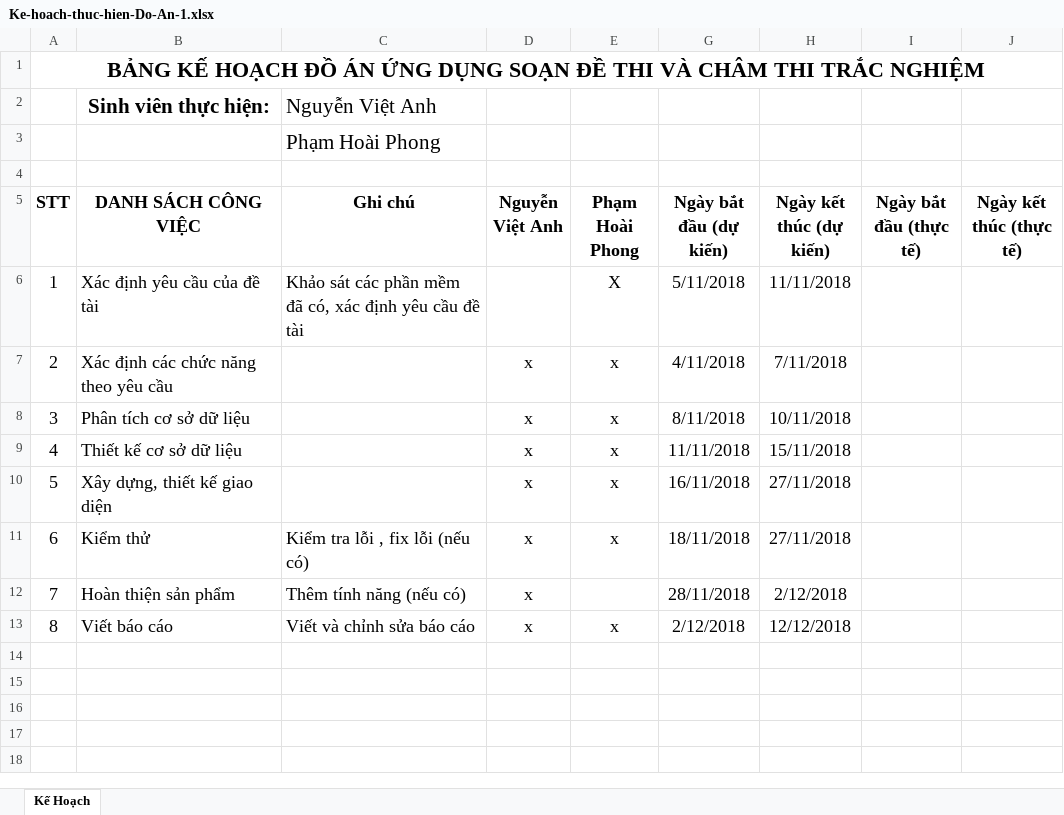
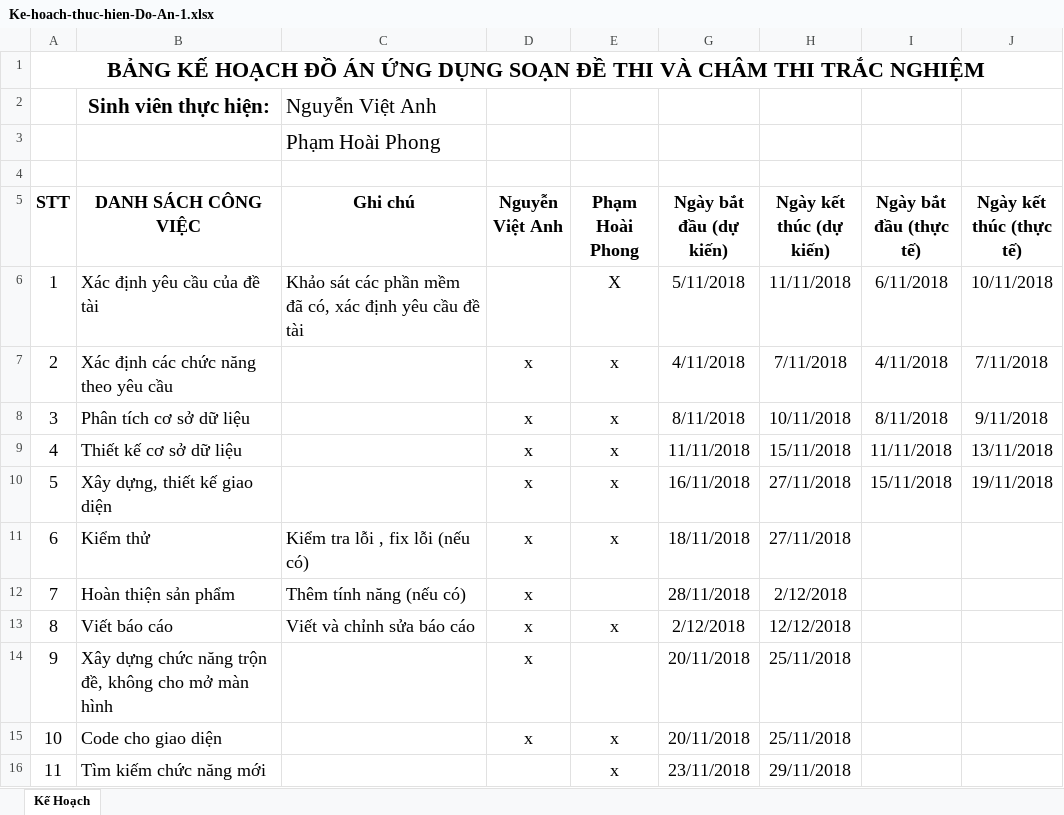
Before and after one commit to vietanh203/my-project-1, an Excel workbook: Ke-hoach-thuc-hien-Do-An-1.xlsx, sheet Kế Hoạch, drawn as a sheet; values as stored, in another font and other column widths than the file's, no borders; table styles not drawn; the diff names each change by its address in the sheet, - before the commit and + after, or states it on an @@ line.

Commit message:
Add files via upload

```diff
--- a/Ke-hoach-thuc-hien-Do-An-1.xlsx (sheet Kế Hoạch)
+++ b/Ke-hoach-thuc-hien-Do-An-1.xlsx (sheet Kế Hoạch)
-I6 (Ngày bắt đầu (thực tế)): (empty)
+I6 (Ngày bắt đầu (thực tế)): 6/11/2018
-J6 (Ngày kết thúc (thực tế)): (empty)
+J6 (Ngày kết thúc (thực tế)): 10/11/2018
-I7 (Ngày bắt đầu (thực tế)): (empty)
+I7 (Ngày bắt đầu (thực tế)): 4/11/2018
-J7 (Ngày kết thúc (thực tế)): (empty)
+J7 (Ngày kết thúc (thực tế)): 7/11/2018
-I8 (Ngày bắt đầu (thực tế)): (empty)
+I8 (Ngày bắt đầu (thực tế)): 8/11/2018
-J8 (Ngày kết thúc (thực tế)): (empty)
+J8 (Ngày kết thúc (thực tế)): 9/11/2018
-I9 (Ngày bắt đầu (thực tế)): (empty)
+I9 (Ngày bắt đầu (thực tế)): 11/11/2018
-J9 (Ngày kết thúc (thực tế)): (empty)
+J9 (Ngày kết thúc (thực tế)): 13/11/2018
-I10 (Ngày bắt đầu (thực tế)): (empty)
+I10 (Ngày bắt đầu (thực tế)): 15/11/2018
-J10 (Ngày kết thúc (thực tế)): (empty)
+J10 (Ngày kết thúc (thực tế)): 19/11/2018
+row 14: 9 | Xây dựng chức năng trộn đề, không cho mở màn hình |  | x |  | 20/11/2018 | 25/11/2018
+row 15: 10 | Code cho giao diện |  | x | x | 20/11/2018 | 25/11/2018
+row 16: 11 | Tìm kiếm chức năng mới |  |  | x | 23/11/2018 | 29/11/2018
```
